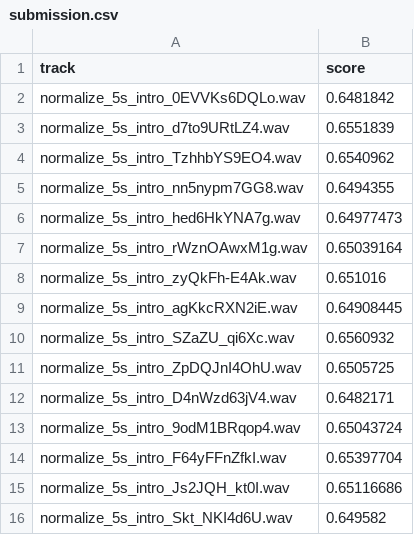
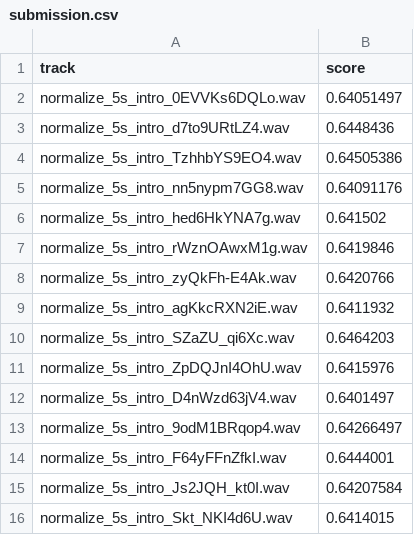
Before and after one commit to samuel95207/2022-NYCU-GEE9022-Cloud-Computing-and-Big-Data-Analytics, a CSV file: hw1/data/submission.csv, drawn as a sheet.

```diff
--- a/hw1/data/submission.csv
+++ b/hw1/data/submission.csv
@@ -1,16 +1,16 @@
 track,score
-normalize_5s_intro_0EVVKs6DQLo.wav,0.6481842
-normalize_5s_intro_d7to9URtLZ4.wav,0.6551839
-normalize_5s_intro_TzhhbYS9EO4.wav,0.6540962
-normalize_5s_intro_nn5nypm7GG8.wav,0.6494355
-normalize_5s_intro_hed6HkYNA7g.wav,0.64977473
-normalize_5s_intro_rWznOAwxM1g.wav,0.65039164
-normalize_5s_intro_zyQkFh-E4Ak.wav,0.651016
-normalize_5s_intro_agKkcRXN2iE.wav,0.64908445
-normalize_5s_intro_SZaZU_qi6Xc.wav,0.6560932
-normalize_5s_intro_ZpDQJnI4OhU.wav,0.6505725
-normalize_5s_intro_D4nWzd63jV4.wav,0.6482171
-normalize_5s_intro_9odM1BRqop4.wav,0.65043724
-normalize_5s_intro_F64yFFnZfkI.wav,0.65397704
-normalize_5s_intro_Js2JQH_kt0I.wav,0.65116686
-normalize_5s_intro_Skt_NKI4d6U.wav,0.649582
+normalize_5s_intro_0EVVKs6DQLo.wav,0.64051497
+normalize_5s_intro_d7to9URtLZ4.wav,0.6448436
+normalize_5s_intro_TzhhbYS9EO4.wav,0.64505386
+normalize_5s_intro_nn5nypm7GG8.wav,0.64091176
+normalize_5s_intro_hed6HkYNA7g.wav,0.641502
+normalize_5s_intro_rWznOAwxM1g.wav,0.6419846
+normalize_5s_intro_zyQkFh-E4Ak.wav,0.6420766
+normalize_5s_intro_agKkcRXN2iE.wav,0.6411932
+normalize_5s_intro_SZaZU_qi6Xc.wav,0.6464203
+normalize_5s_intro_ZpDQJnI4OhU.wav,0.6415976
+normalize_5s_intro_D4nWzd63jV4.wav,0.6401497
+normalize_5s_intro_9odM1BRqop4.wav,0.64266497
+normalize_5s_intro_F64yFFnZfkI.wav,0.6444001
+normalize_5s_intro_Js2JQH_kt0I.wav,0.64207584
+normalize_5s_intro_Skt_NKI4d6U.wav,0.6414015
```
Also changed, not shown: 1 other file.
